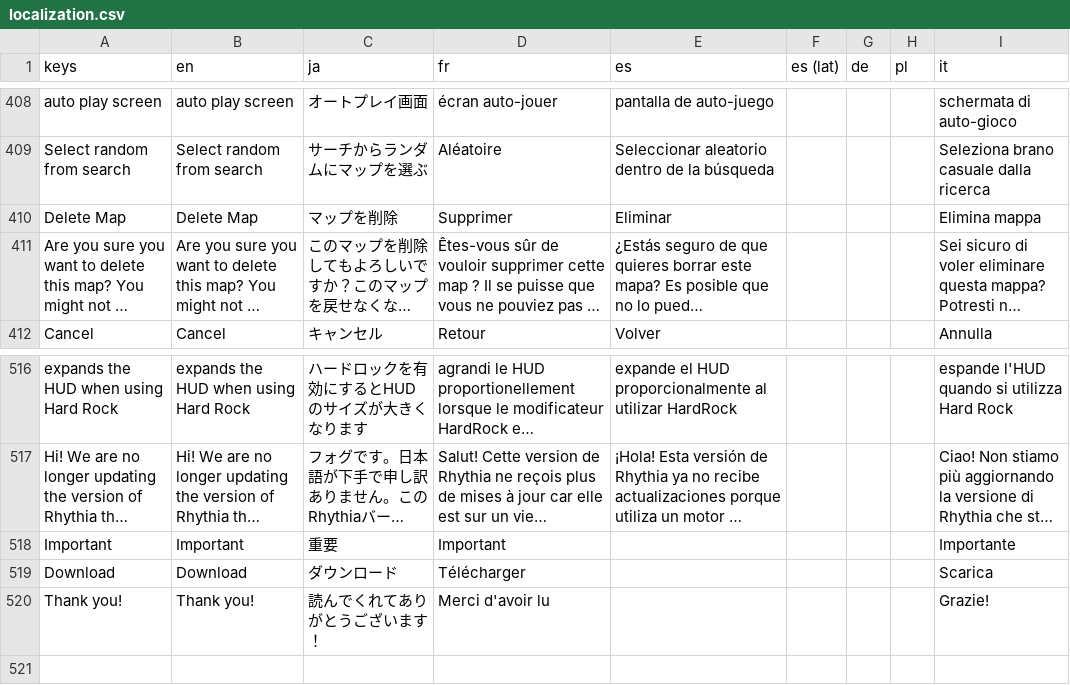
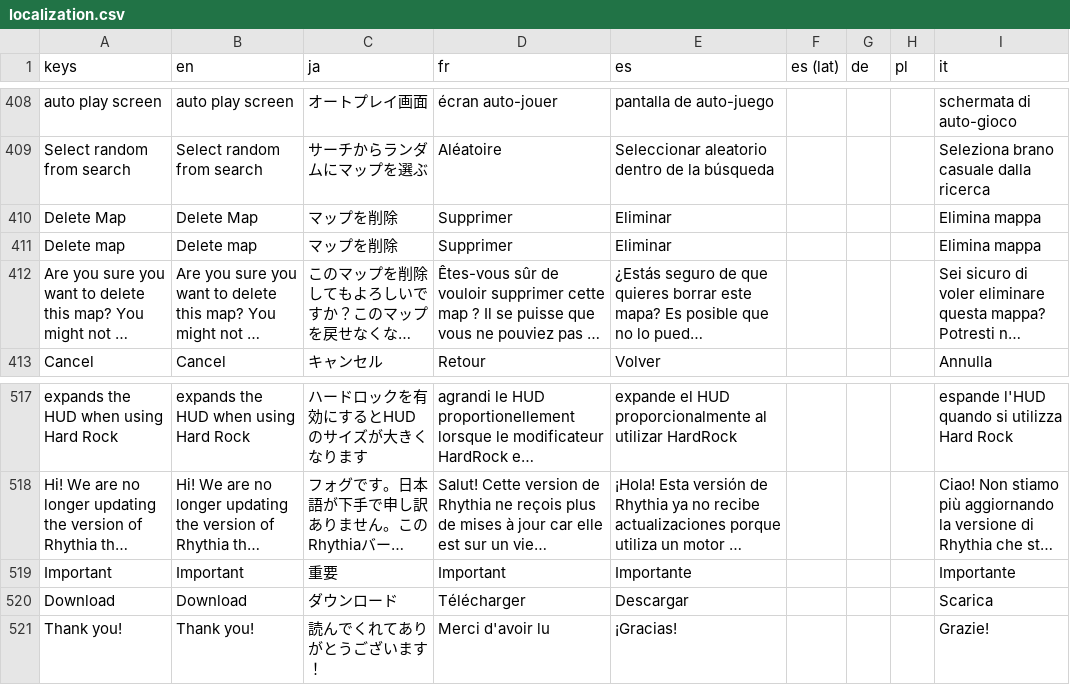
Before and after one commit to Rhythia/sound-space-plus, a CSV file: localization/localization.csv, drawn as a sheet; only a part is shown, gaps mark what is left out; long unchanged cells end in …; addresses are those after the commit; the diff names each change by its address in the sheet, - before the commit and + after, or states it on an @@ line.

Commit message:
fix some localization stuff

```diff
--- a/localization/localization.csv
+++ b/localization/localization.csv
+row 411: Delete map | Delete map | マップを削除 | Supprimer | Eliminar |  |  |  | Elimina mappa
-E519 (es): (empty)
+E519 (es): Importante
-E520 (es): (empty)
+E520 (es): Descargar
-E521 (es): (empty)
+E521 (es): ¡Gracias!
```
Also changed, not shown: 2 other files.
